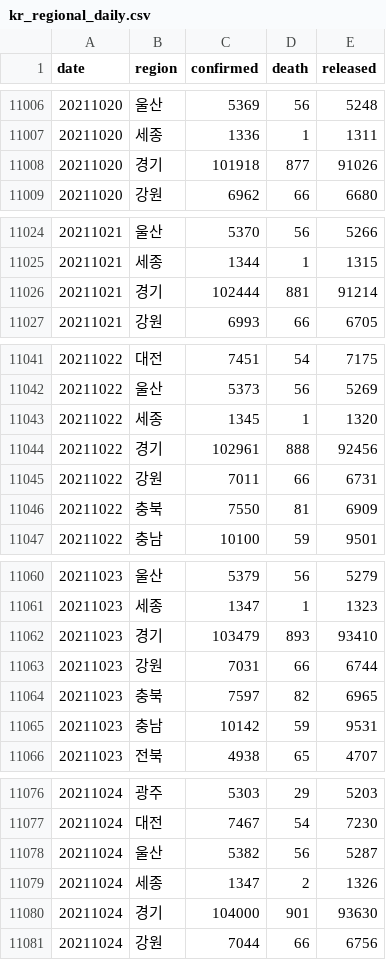
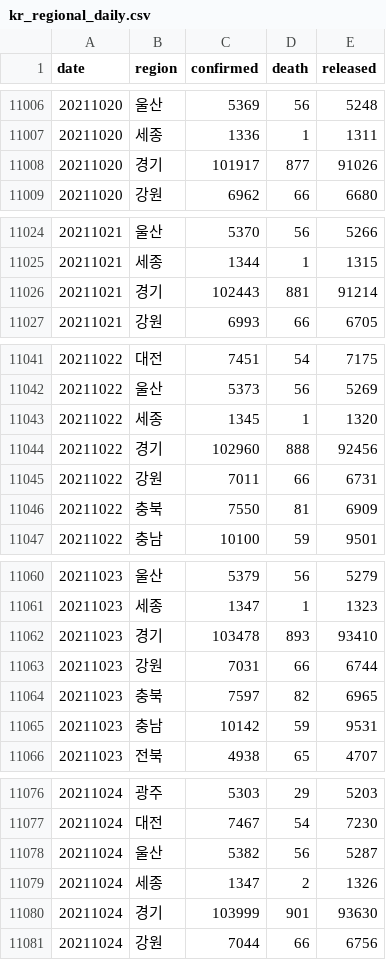
Before and after one commit to jooeungen/coronaboard_kr, a CSV file: kr_regional_daily.csv, drawn as a sheet; only a part is shown, gaps mark what is left out; the diff covers the shown part only.

```diff
--- a/kr_regional_daily.csv
+++ b/kr_regional_daily.csv
@@ -11007,3 +11007,3 @@ date,region,confirmed,death,released
 20211020,세종,1336,1,1311
-20211020,경기,101918,877,91026
+20211020,경기,101917,877,91026
 20211020,강원,6962,66,6680
@@ -11025,3 +11025,3 @@ date,region,confirmed,death,released
 20211021,세종,1344,1,1315
-20211021,경기,102444,881,91214
+20211021,경기,102443,881,91214
 20211021,강원,6993,66,6705
@@ -11043,3 +11043,3 @@ date,region,confirmed,death,released
 20211022,세종,1345,1,1320
-20211022,경기,102961,888,92456
+20211022,경기,102960,888,92456
 20211022,강원,7011,66,6731
@@ -11061,3 +11061,3 @@ date,region,confirmed,death,released
 20211023,세종,1347,1,1323
-20211023,경기,103479,893,93410
+20211023,경기,103478,893,93410
 20211023,강원,7031,66,6744
@@ -11079,3 +11079,3 @@ date,region,confirmed,death,released
 20211024,세종,1347,2,1326
-20211024,경기,104000,901,93630
+20211024,경기,103999,901,93630
 20211024,강원,7044,66,6756
```
Also changed, not shown: 18 added rows and 18 edited cells elsewhere in this file, kr_daily.csv.
